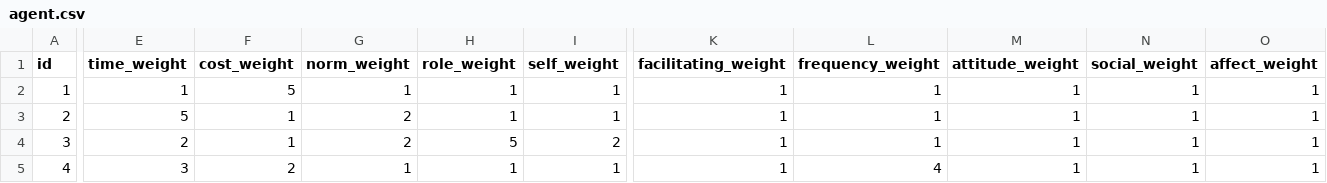
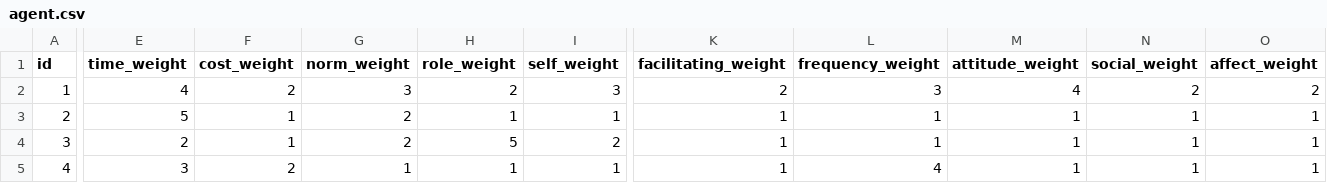
Before and after one commit to SiLab-group/beddem_simulator, a CSV file: data/agent.csv, drawn as a sheet; only a part is shown, gaps mark what is left out; the diff covers the shown part only; the diff names each change by its address in the sheet, - before the commit and + after, or states it on an @@ line.

Commit message:
fix: adjust agent values

```diff
--- a/data/agent.csv
+++ b/data/agent.csv
-E2 (time_weight): 1
+E2 (time_weight): 4
-F2 (cost_weight): 5
+F2 (cost_weight): 2
-G2 (norm_weight): 1
+G2 (norm_weight): 3
-H2 (role_weight): 1
+H2 (role_weight): 2
-I2 (self_weight): 1
+I2 (self_weight): 3
-K2 (facilitating_weight): 1
+K2 (facilitating_weight): 2
-L2 (frequency_weight): 1
+L2 (frequency_weight): 3
-M2 (attitude_weight): 1
+M2 (attitude_weight): 4
-N2 (social_weight): 1
+N2 (social_weight): 2
-O2 (affect_weight): 1
+O2 (affect_weight): 2
```
Also changed, not shown: 2 edited cells elsewhere in this file.
